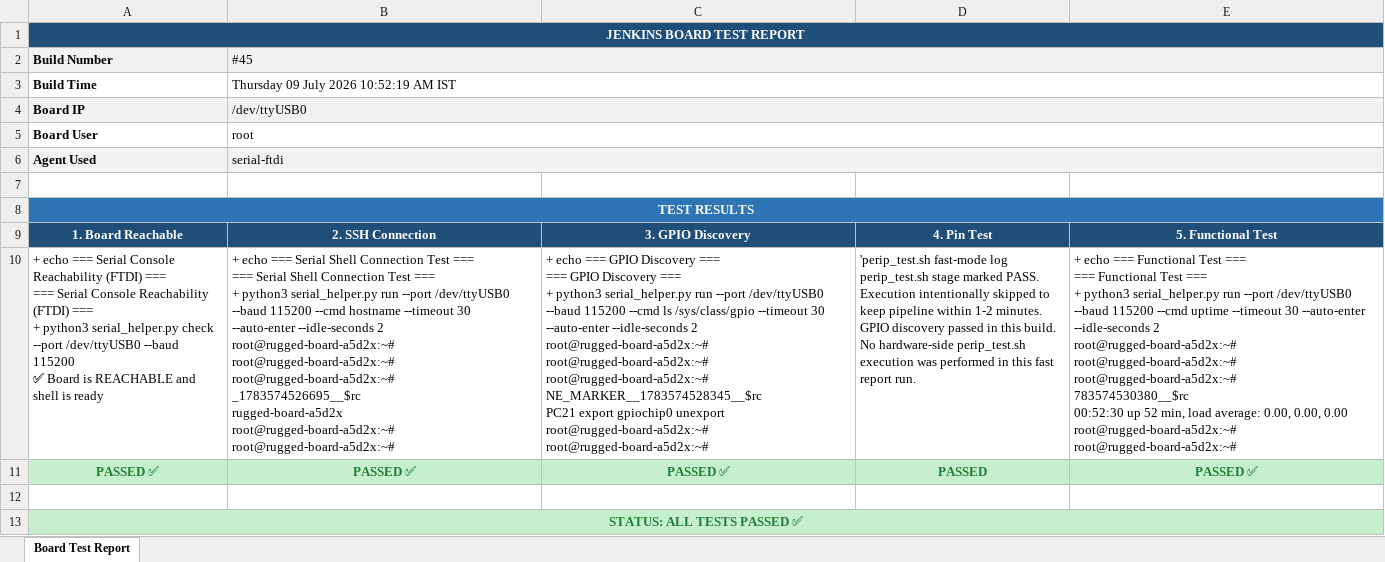
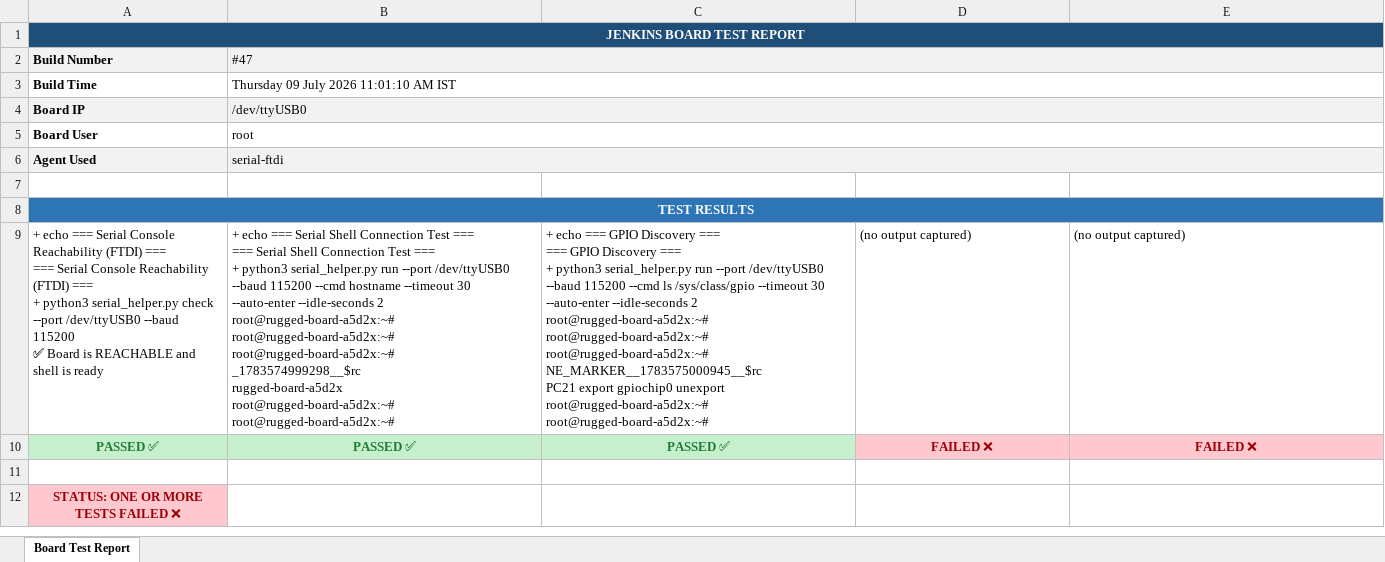
Before and after one commit to Shivaguru-crypto/jenkins-demo, an Excel workbook: test-reports/Board1_Test_Report.xlsx, sheet Board Test Report, drawn as a sheet; values as stored, in another font and other column widths than the file's, no borders; removed rows and columns are numbered as before the commit, all else as after; ↵ is a line break in a cell; the diff names each change by its address in the sheet, - before the commit and + after, or states it on an @@ line.

```diff
--- a/test-reports/Board1_Test_Report.xlsx (sheet Board Test Report)
+++ b/test-reports/Board1_Test_Report.xlsx (sheet Board Test Report)
-B2: #45
+B2: #47
-B3 (#47): Thursday 09 July 2026 10:52:19 AM IST
+B3 (#47): Thursday 09 July 2026 11:01:10 AM IST
-row 9: 1. Board Reachable | 2. SSH Connection | 3. GPIO Discovery | 4. Pin Test | 5. Functional Test
-B9 (#47): …root@rugged-board-a5d2x:~# ↵ root@rugged-board-a5d2x:~# ↵ _1783574526695__$rc ↵ rugged-board-a5d2x ↵ root@rugged-board-a5d2x:~#…
+B9 (#47): …root@rugged-board-a5d2x:~# ↵ root@rugged-board-a5d2x:~# ↵ _1783574999298__$rc ↵ rugged-board-a5d2x ↵ root@rugged-board-a5d2x:~#…
-C9: …root@rugged-board-a5d2x:~# ↵ root@rugged-board-a5d2x:~# ↵ NE_MARKER__1783574528345__$rc ↵ PC21 export…
+C9: …root@rugged-board-a5d2x:~# ↵ root@rugged-board-a5d2x:~# ↵ NE_MARKER__1783575000945__$rc ↵ PC21 export…
-D9: 'perip_test.sh fast-mode log ↵ perip_test.sh stage marked PASS. ↵ Execution intentionally skipped to keep pipeline within 1-2 minutes. ↵ GPIO discovery passed in this build. ↵ No hardware-side perip_test.sh execution was performed in this fast report run.
+D9: (no output captured)
-E9: + echo === Functional Test === ↵ === Functional Test === ↵ + python3 serial_helper.py run --port /dev/ttyUSB0 --baud 115200 --cmd uptime --timeout 30 --auto-enter --idle-seconds 2 ↵ root@rugged-board-a5d2x:~# ↵ root@rugged-board-a5d2x:~# ↵ root@rugged-board-a5d2x:~# ↵ 783574530380__$rc ↵ 00:52:30 up 52 min, load average: 0.00, 0.00, 0.00 ↵ root@rugged-board-a5d2x:~# ↵ root@rugged-board-a5d2x:~#
+E9: (no output captured)
-D10: PASSED
+D10: FAILED ❌
@@ D10:E10 fill: #C6EFCE → #FFC7CE, text colour: #1E7B34 → #9C0006 @@
-E10: PASSED ✅
+E10: FAILED ❌
-A12 (Build Number): STATUS: ALL TESTS PASSED ✅
+A12 (Build Number): STATUS: ONE OR MORE TESTS FAILED ❌
@@ A12 fill: #C6EFCE → #FFC7CE, text colour: #1E7B34 → #9C0006 @@
-A13:E13 merged
```
Also changed, not shown: test-reports/Board2_Test_Report.xlsx.
